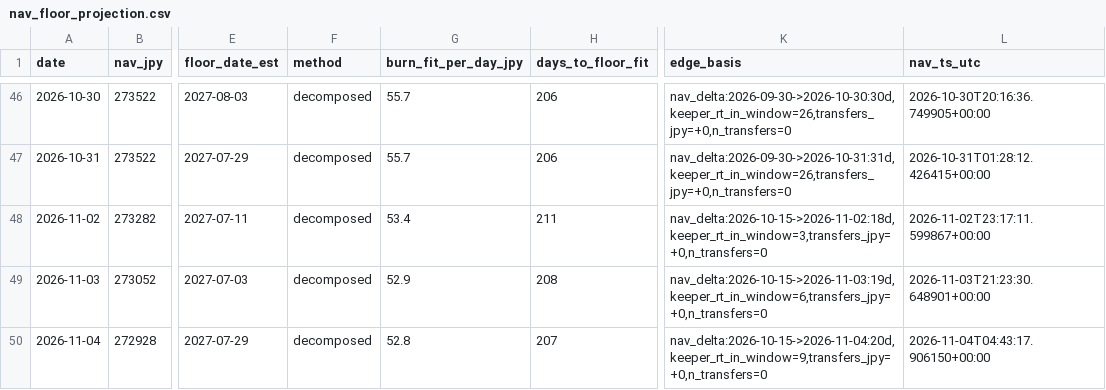
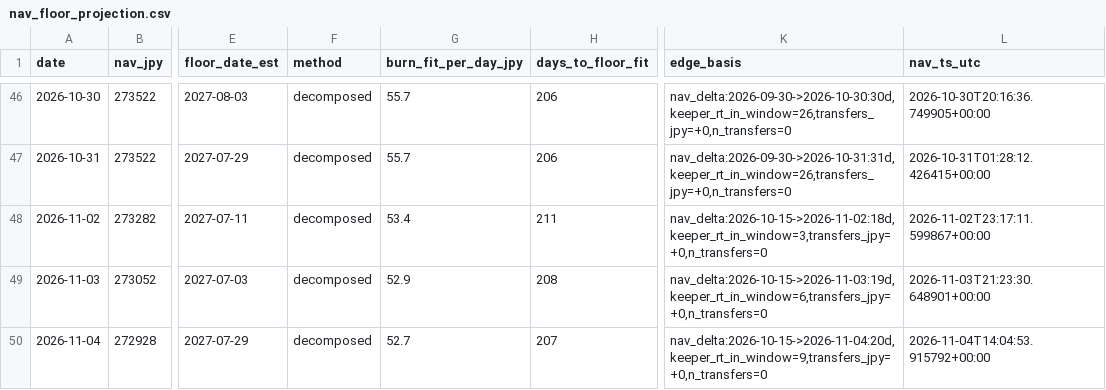
Before and after one commit to olehakengo-svg/fx-ai-trader, a CSV file: data/monitoring/nav_floor_projection.csv, drawn as a sheet; only a part is shown, gaps mark what is left out; the diff names each change by its address in the sheet, - before the commit and + after, or states it on an @@ line.

```diff
--- a/data/monitoring/nav_floor_projection.csv
+++ b/data/monitoring/nav_floor_projection.csv
-G50 (burn_fit_per_day_jpy): 52.8
+G50 (burn_fit_per_day_jpy): 52.7
-L50 (nav_ts_utc): 2026-11-04T04:43:17.906150+00:00
+L50 (nav_ts_utc): 2026-11-04T14:04:53.915792+00:00
```
Also changed, not shown: 2 other files.
